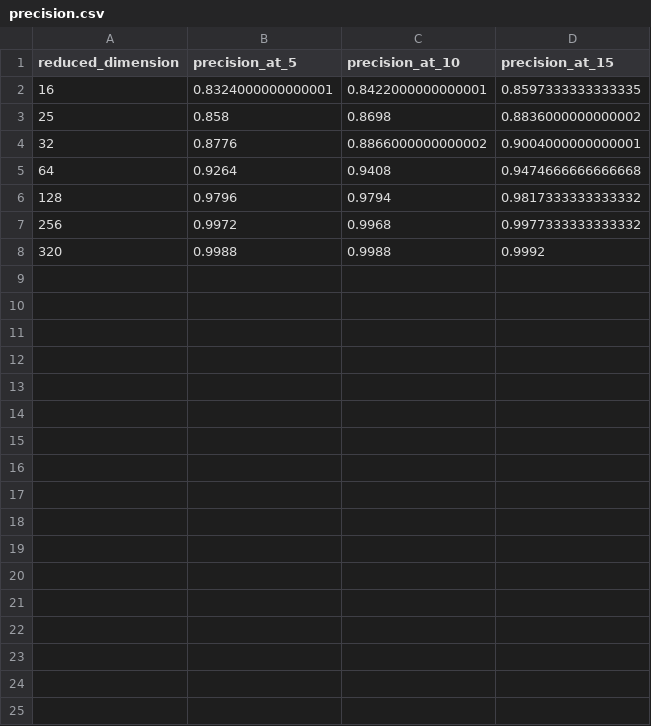
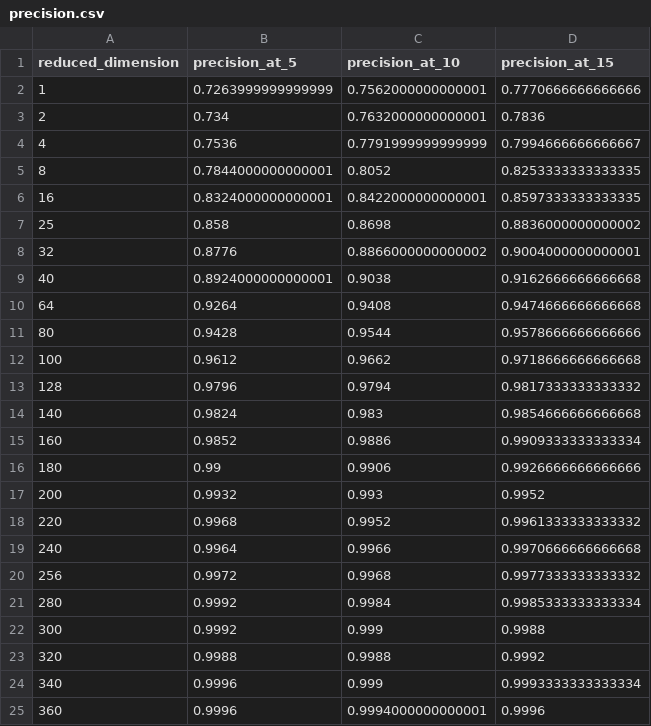
Before and after one commit to OxO-106/vectordb, a CSV file: flickr/data/precision.csv, drawn as a sheet; the diff names each change by its address in the sheet, - before the commit and + after, or states it on an @@ line.

```diff
--- a/flickr/data/precision.csv
+++ b/flickr/data/precision.csv
+row 2: 1 | 0.7263999999999999 | 0.7562000000000001 | 0.7770666666666666
+row 3: 2 | 0.734 | 0.7632000000000001 | 0.7836
+row 4: 4 | 0.7536 | 0.7791999999999999 | 0.7994666666666667
+row 5: 8 | 0.7844000000000001 | 0.8052 | 0.8253333333333335
+row 9: 40 | 0.8924000000000001 | 0.9038 | 0.9162666666666668
+row 11: 80 | 0.9428 | 0.9544 | 0.9578666666666666
+row 12: 100 | 0.9612 | 0.9662 | 0.9718666666666668
+row 14: 140 | 0.9824 | 0.983 | 0.9854666666666668
+row 15: 160 | 0.9852 | 0.9886 | 0.9909333333333334
+row 16: 180 | 0.99 | 0.9906 | 0.9926666666666666
+row 17: 200 | 0.9932 | 0.993 | 0.9952
+row 18: 220 | 0.9968 | 0.9952 | 0.9961333333333332
+row 19: 240 | 0.9964 | 0.9966 | 0.9970666666666668
+row 21: 280 | 0.9992 | 0.9984 | 0.9985333333333334
+row 22: 300 | 0.9992 | 0.999 | 0.9988
+row 24: 340 | 0.9996 | 0.999 | 0.9993333333333334
+row 25: 360 | 0.9996 | 0.9994000000000001 | 0.9996
```
Also changed, not shown: docci/data/precision.csv, 51 other files.
